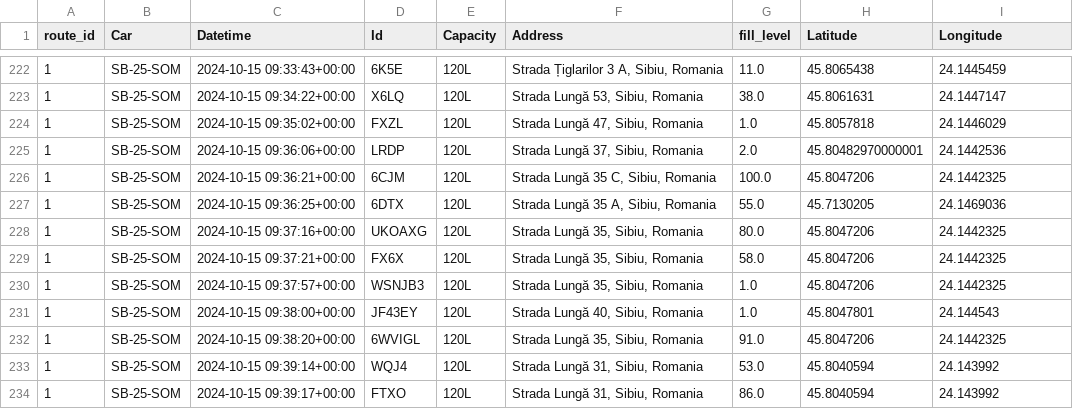
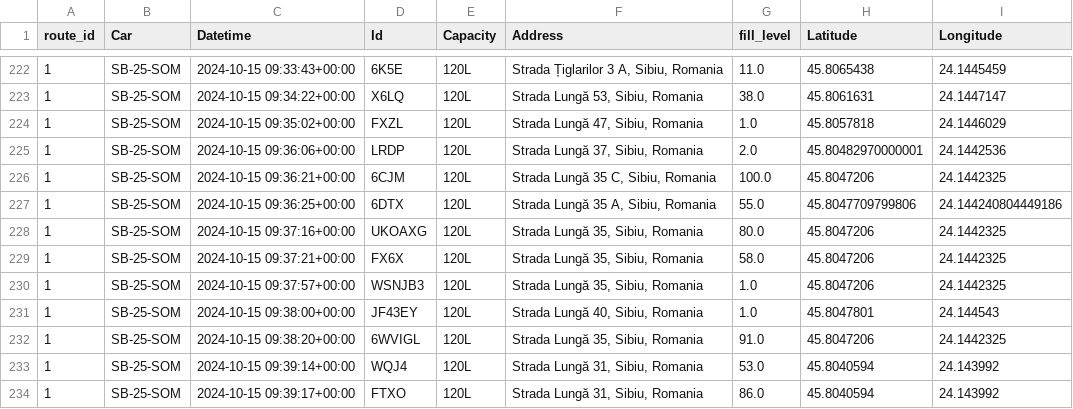
Before and after one commit to ClaudiaBanciu/aiot-waste-collection-optimization, a CSV file: data/processed/data_geocoded.csv, drawn as a sheet; only a part is shown, gaps mark what is left out.

Commit message:
fix OSRM distance calculation and Strada Lungă geocode
OSRM was silently falling back to haversine on every route, and the
route service was measuring a different path than the one optimized.

app/components/distance_calculator.py:
  - matrix() assembles the table in 100x100 blocks. The public server
    caps a /table request at sources x destinations <= 10,000, so all
    three routes came back TooBig and fell back to haversine — every
    "OSRM" result was identical to Standard.
  - _segment() passes continue_straight=false. It defaults to true,
    which forbids a U-turn at each waypoint and routes around the
    block instead, so road_route() reported 109 km for a sequence the
    table matrix scored at 85 km. The two now agree exactly.
  - the haversine fallback applies per cell and per block instead of
    replacing the whole matrix, so one transient failure no longer
    silently degrades every distance.
  - new snap_report() flags coordinates that sit far from any drivable
    road, via the /nearest service.

data/processed/data_geocoded.csv:
  - row 225 (Id 6DTX, "Strada Lungă 35 A, Sibiu") was geocoded to
    Strada Lungă in Cisnădie, ~10 km south, which put a phantom 12 km
    out-and-back in the middle of route SB-25-SOM. The corrected
    coordinates drop that leg from 12.421 km to 0.006 km and the
    route's unoptimized total from 84.73 km to 60.10 km.
  - this also vindicates the Google Maps matrix, whose impossible
    cells (shorter than straight-line) fall from 913 to 251, none
    over 1 km. It was built before the coordinate drifted, so it
    needs no regeneration.

src/save_optimized_routes.py:
  - persist the computed OSRM matrix so the app reuses it instead of
    re-querying the server.

```diff
--- a/data/processed/data_geocoded.csv
+++ b/data/processed/data_geocoded.csv
@@ -226,3 +226,3 @@ route_id,Car,Datetime,Id,Capacity,Address,fill_level,Latitude,Longitude
 1,SB-25-SOM,2024-10-15 09:36:21+00:00,6CJM,120L,"Strada Lungă 35 C, Sibiu, Romania",100.0,45.8047206,24.1442325
-1,SB-25-SOM,2024-10-15 09:36:25+00:00,6DTX,120L,"Strada Lungă 35 A, Sibiu, Romania",55.0,45.7130205,24.1469036
+1,SB-25-SOM,2024-10-15 09:36:25+00:00,6DTX,120L,"Strada Lungă 35 A, Sibiu, Romania",55.0,45.8047709799806,24.144240804449186
 1,SB-25-SOM,2024-10-15 09:37:16+00:00,UKOAXG,120L,"Strada Lungă 35, Sibiu, Romania",80.0,45.8047206,24.1442325
```
Also changed, not shown: 2 other files.
